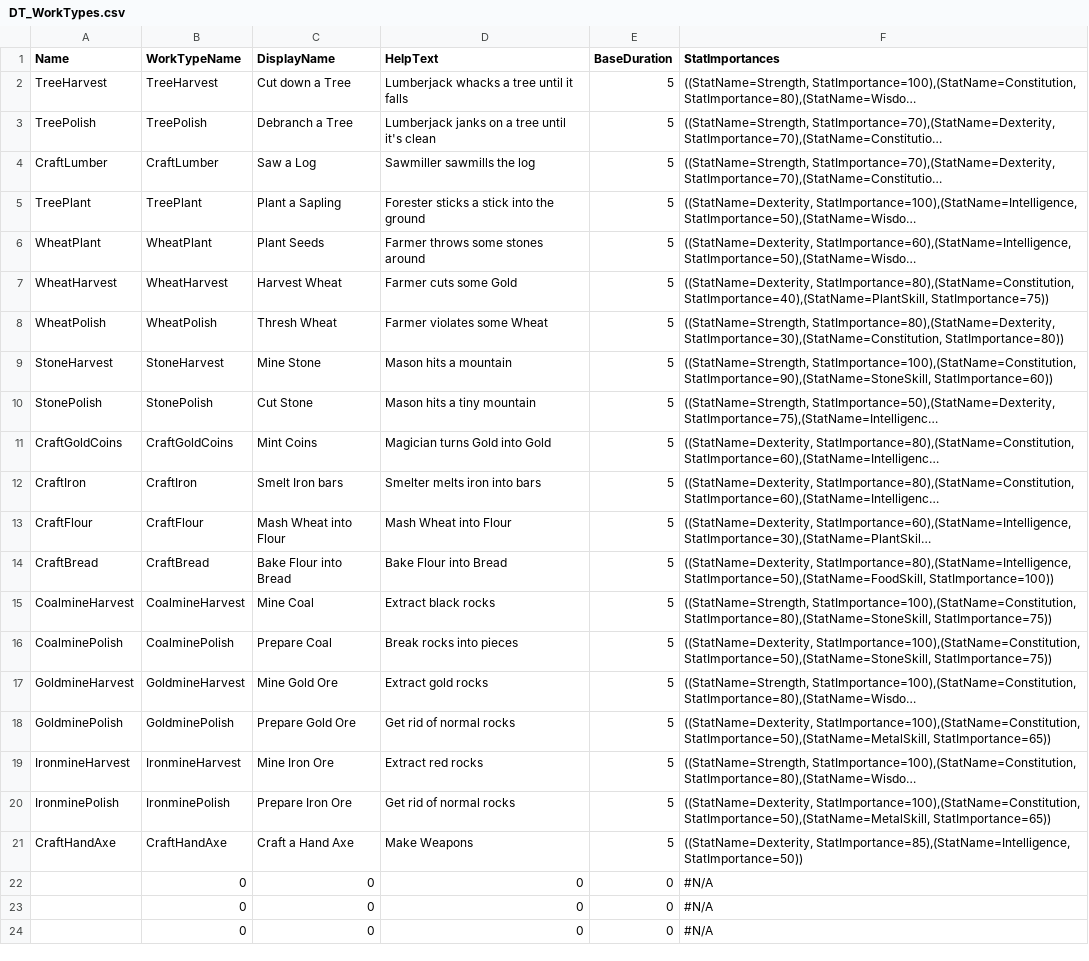
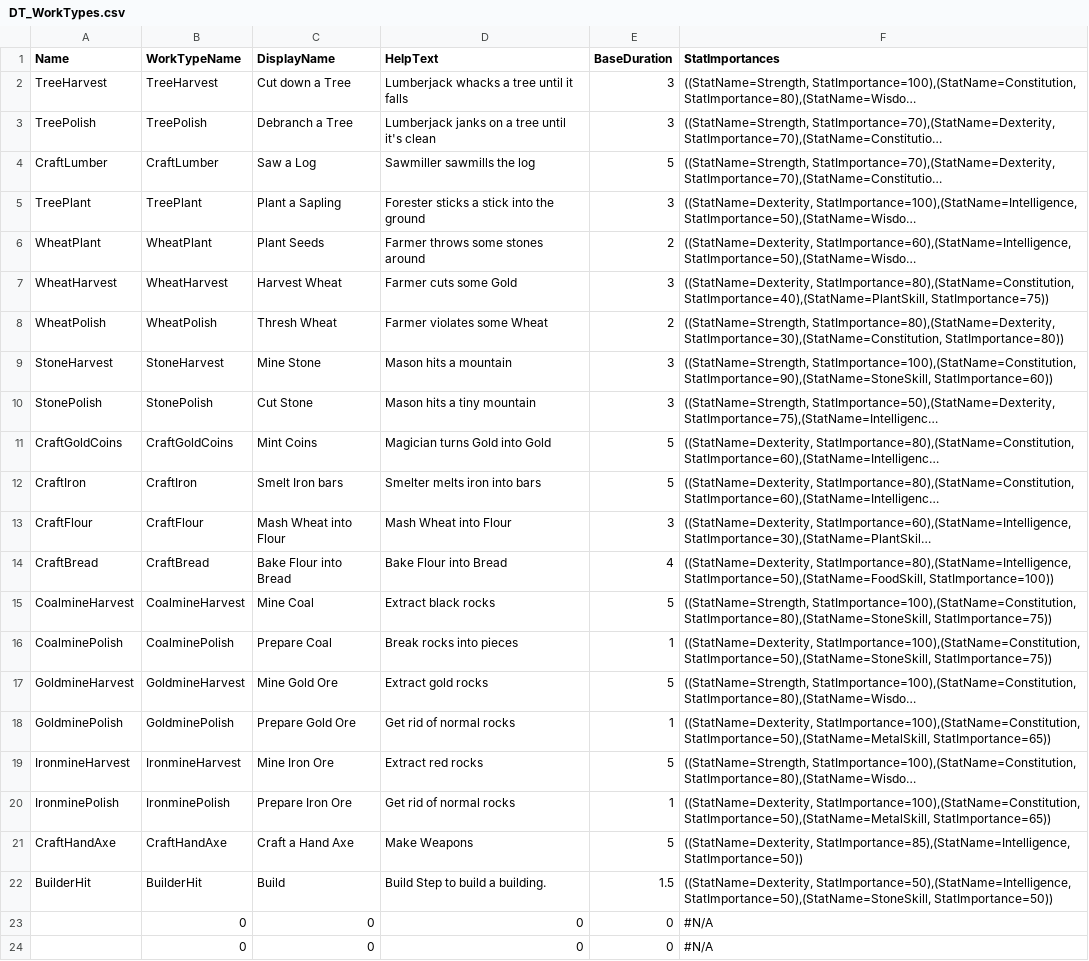
Before and after one commit to Fluxilis/GOAPGame, a CSV file: WarriorsAndSerfs/Content/WnSAssets/Data/WorkTypes/DT_WorkTypes.csv, drawn as a sheet; only a part is shown; long unchanged cells end in …; removed rows and columns are numbered as before the commit, all else as after; the diff names each change by its address in the sheet, - before the commit and + after, or states it on an @@ line.

Commit message:
- Builder now also uses workType Calculation for delay between build-hits.

```diff
--- a/WarriorsAndSerfs/Content/WnSAssets/Data/WorkTypes/DT_WorkTypes.csv
+++ b/WarriorsAndSerfs/Content/WnSAssets/Data/WorkTypes/DT_WorkTypes.csv
-E2:E3 (BaseDuration): 5
+E2:E3 (BaseDuration): 3
-E5 (BaseDuration): 5
+E5 (BaseDuration): 3
-E6 (BaseDuration): 5
+E6 (BaseDuration): 2
-E7 (BaseDuration): 5
+E7 (BaseDuration): 3
-E8 (BaseDuration): 5
+E8 (BaseDuration): 2
-E9:E10 (BaseDuration): 5
+E9:E10 (BaseDuration): 3
-E13 (BaseDuration): 5
+E13 (BaseDuration): 3
-E14 (BaseDuration): 5
+E14 (BaseDuration): 4
-E16 (BaseDuration): 5
+E16 (BaseDuration): 1
-E18 (BaseDuration): 5
+E18 (BaseDuration): 1
-E20 (BaseDuration): 5
+E20 (BaseDuration): 1
-row 22:  | 0 | 0 | 0 | 0 | #N/A
+row 22: BuilderHit | BuilderHit | Build | Build Step to build a building. | 1.5 | ((StatName=Dexterity, StatImportance=50),(StatName=Intelligence, StatImportance=50),(StatName=StoneSkill, StatImportance=50))
```
Also changed, not shown: 5 other files.
